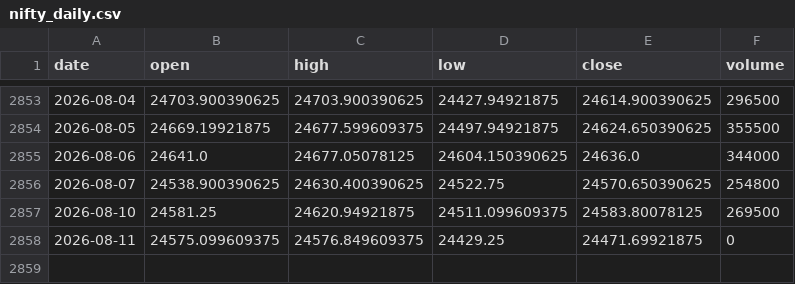
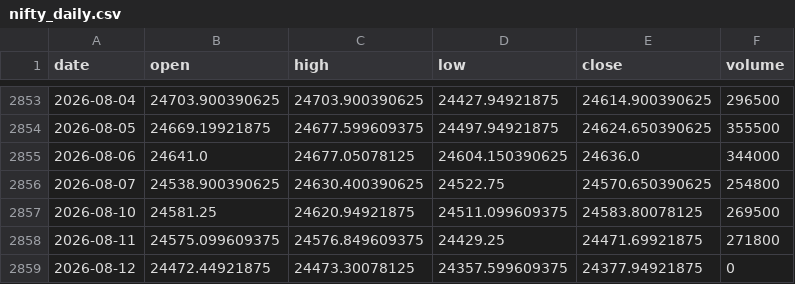
Before and after one commit to zetaaztra/David-ML, a CSV file: data/nifty_daily.csv, drawn as a sheet; only a part is shown, gaps mark what is left out.

Commit message:
Auto-sync: Market data update 2026-08-12 04:52

```diff
--- a/data/nifty_daily.csv
+++ b/data/nifty_daily.csv
@@ -2857,2 +2857,3 @@ date,open,high,low,close,volume
 2026-08-10,24581.25,24620.94921875,24511.099609375,24583.80078125,269500
-2026-08-11,24575.099609375,24576.849609375,24429.25,24471.69921875,0
+2026-08-11,24575.099609375,24576.849609375,24429.25,24471.69921875,271800
+2026-08-12,24472.44921875,24473.30078125,24357.599609375,24377.94921875,0
```
Also changed, not shown: data/vix_daily.csv.
